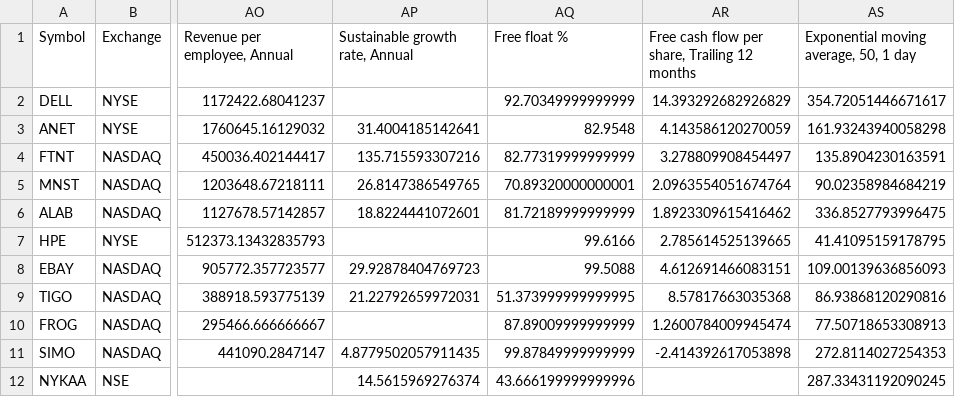
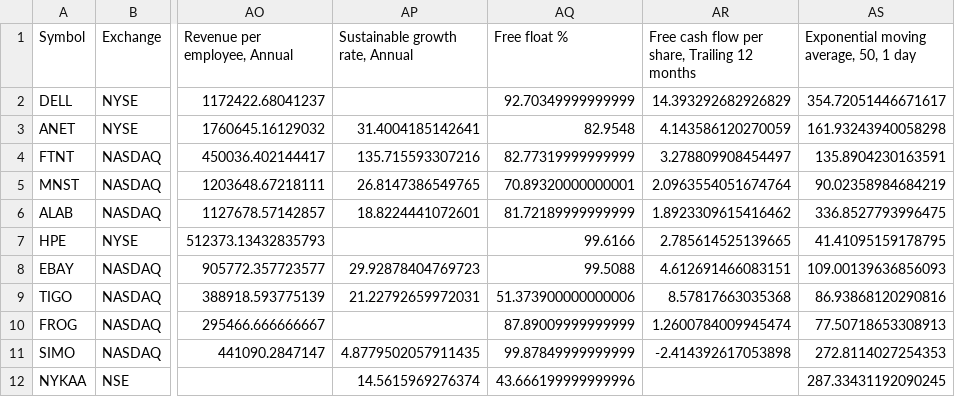
Before and after one commit to radhevrishi/market-cockpit, a CSV file: frontend/public/data/tradingview/minervini-stocks.csv, drawn as a sheet; only a part is shown, gaps mark what is left out; the diff names each change by its address in the sheet, - before the commit and + after, or states it on an @@ line.

```diff
--- a/frontend/public/data/tradingview/minervini-stocks.csv
+++ b/frontend/public/data/tradingview/minervini-stocks.csv
-AQ9 (Free float %): 51.373999999999995
+AQ9 (Free float %): 51.373900000000006
```
Also changed, not shown: frontend/public/data/tradingview/liquidity-leaders.csv, frontend/public/data/tradingview/qullamaggie-leaders.csv, 30 other files.
